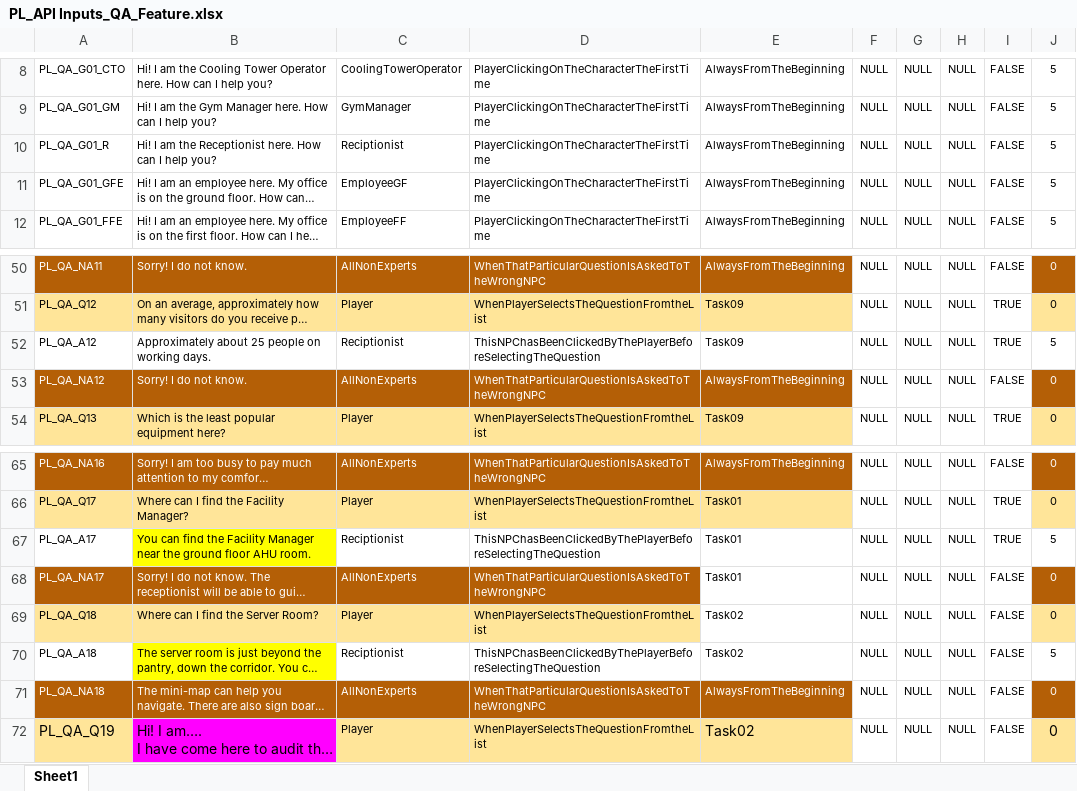
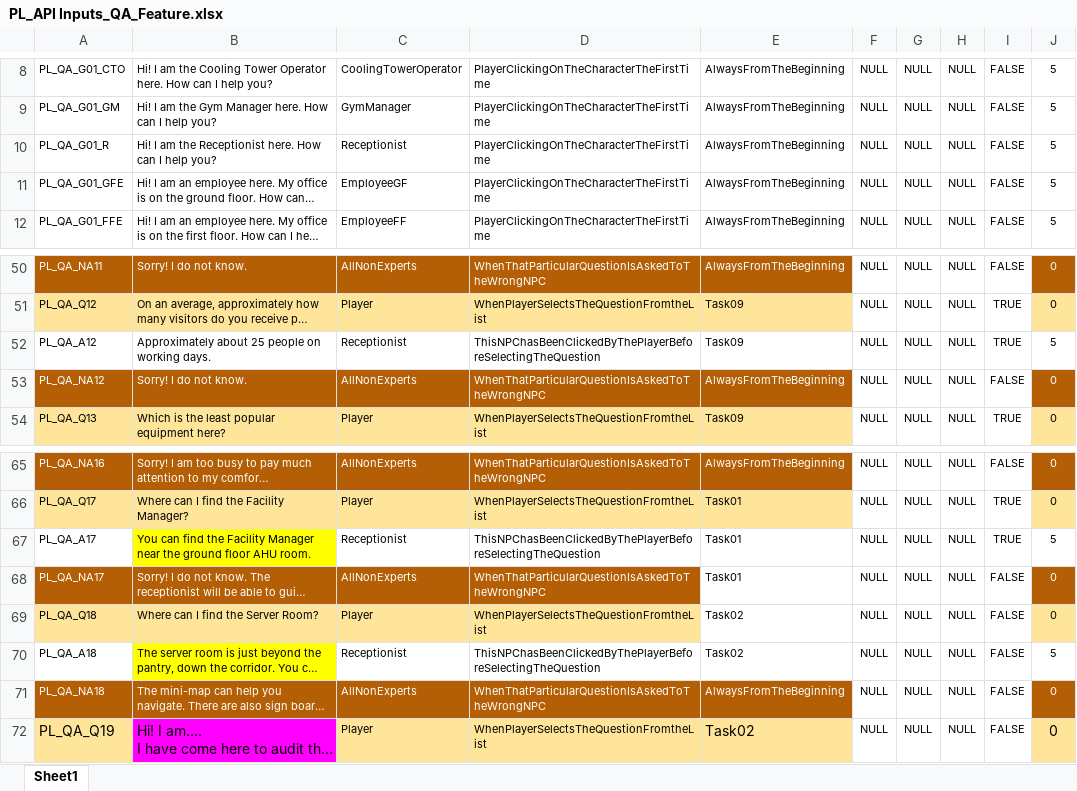
Before and after one commit to Anithaconsultant/hvac_login, an Excel workbook: game_auth_project/static/docs/PL_API Inputs_QA_Feature.xlsx, sheet Sheet1, drawn as a sheet; only a part is shown, gaps mark what is left out; long unchanged cells end in …; values as stored, in another font and other column widths than the file's, no borders; charts and pictures not drawn; the diff names each change by its address in the sheet, - before the commit and + after, or states it on an @@ line.

```diff
--- a/game_auth_project/static/docs/PL_API Inputs_QA_Feature.xlsx (sheet Sheet1)
+++ b/game_auth_project/static/docs/PL_API Inputs_QA_Feature.xlsx (sheet Sheet1)
-C10: Reciptionist
+C10: Receptionist
-C52: Reciptionist
+C52: Receptionist
-C67: Reciptionist
+C67: Receptionist
-C70: Reciptionist
+C70: Receptionist
```
Also changed, not shown: game_auth_project/static/docs/Task08/L1_T08_API data.xlsx, phantomload_dev/static/docs/PL_API Inputs_QA_Feature.xlsx, 54 other files.
